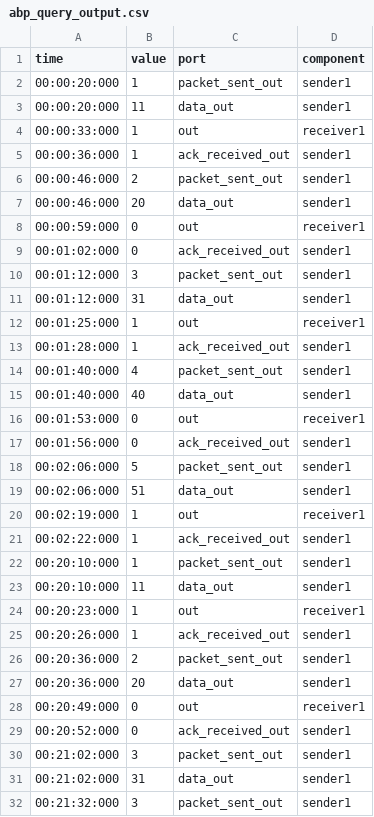
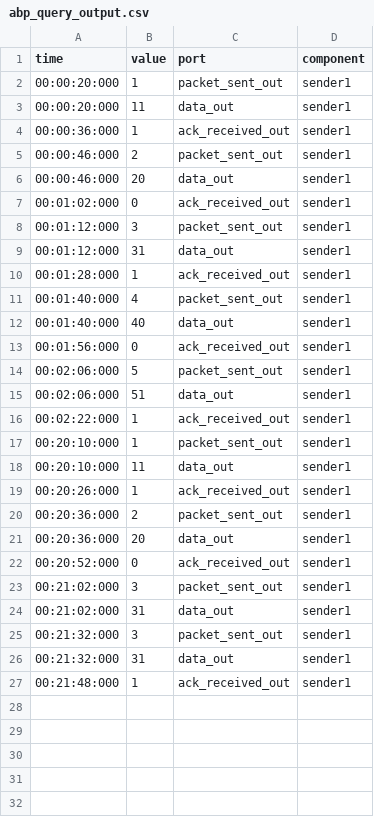
Before and after one commit to Revanth91/AlternateBitProtocolSimulator, a CSV file: data/output/abp_query_output.csv, drawn as a sheet; only a part is shown; the shorter side is filled out with more unchanged rows; the diff covers the shown part only; the diff names each change by its address in the sheet, - before the commit and + after, or states it on an @@ line.

```diff
--- a/data/output/abp_query_output.csv
+++ b/data/output/abp_query_output.csv
-row 4: 00:00:33:000 | 1 | out | receiver1
-row 8: 00:00:59:000 | 0 | out | receiver1
-row 12: 00:01:25:000 | 1 | out | receiver1
-row 16: 00:01:53:000 | 0 | out | receiver1
-row 20: 00:02:19:000 | 1 | out | receiver1
-row 24: 00:20:23:000 | 1 | out | receiver1
-row 28: 00:20:49:000 | 0 | out | receiver1
```
Also changed, not shown: 1 removed row elsewhere in this file, 1 other file.
